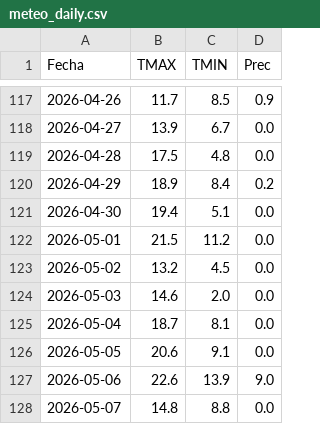
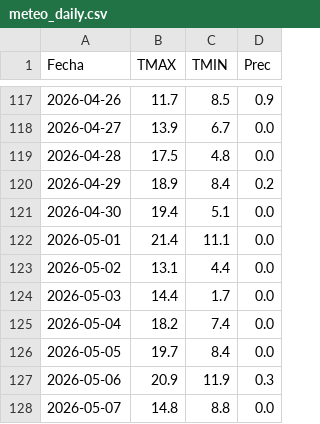
Before and after one commit to PREDWEEM/LOLIUM_AZUL2026, a CSV file: meteo_daily.csv, drawn as a sheet; only a part is shown, gaps mark what is left out.

```diff
--- a/meteo_daily.csv
+++ b/meteo_daily.csv
@@ -121,8 +121,8 @@ Fecha,TMAX,TMIN,Prec
 2026-04-30,19.4,5.1,0.0
-2026-05-01,21.5,11.2,0.0
-2026-05-02,13.2,4.5,0.0
-2026-05-03,14.6,2.0,0.0
-2026-05-04,18.7,8.1,0.0
-2026-05-05,20.6,9.1,0.0
-2026-05-06,22.6,13.9,9.0
+2026-05-01,21.4,11.1,0.0
+2026-05-02,13.1,4.4,0.0
+2026-05-03,14.4,1.7,0.0
+2026-05-04,18.2,7.4,0.0
+2026-05-05,19.7,8.4,0.0
+2026-05-06,20.9,11.9,0.3
 2026-05-07,14.8,8.8,0.0
```
